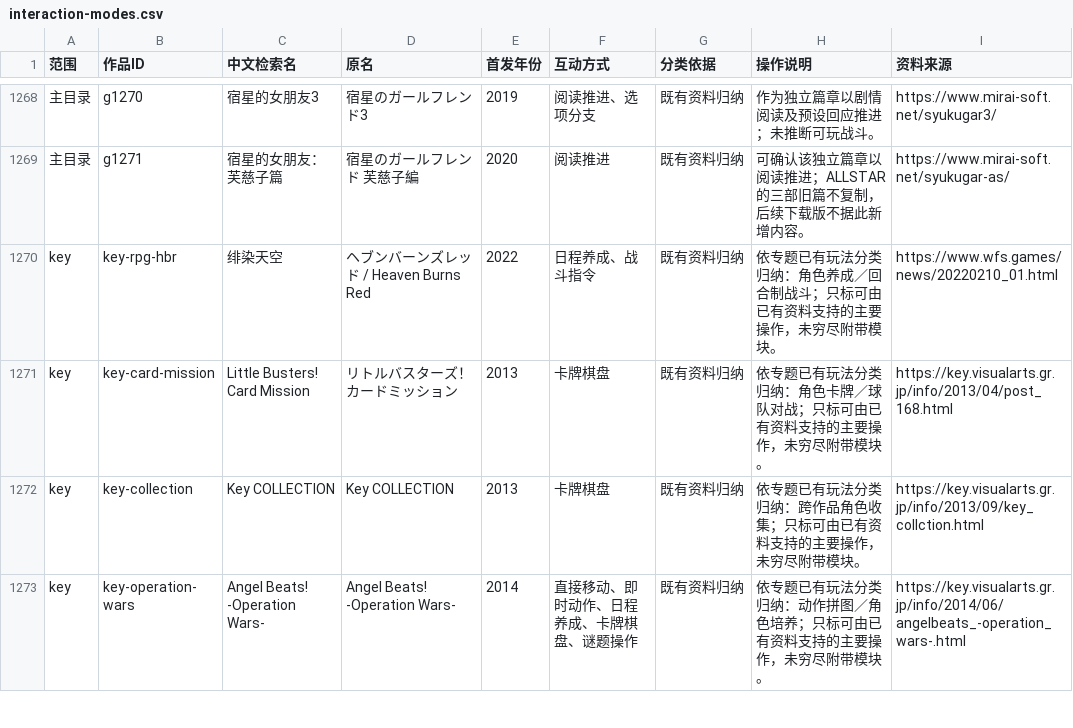
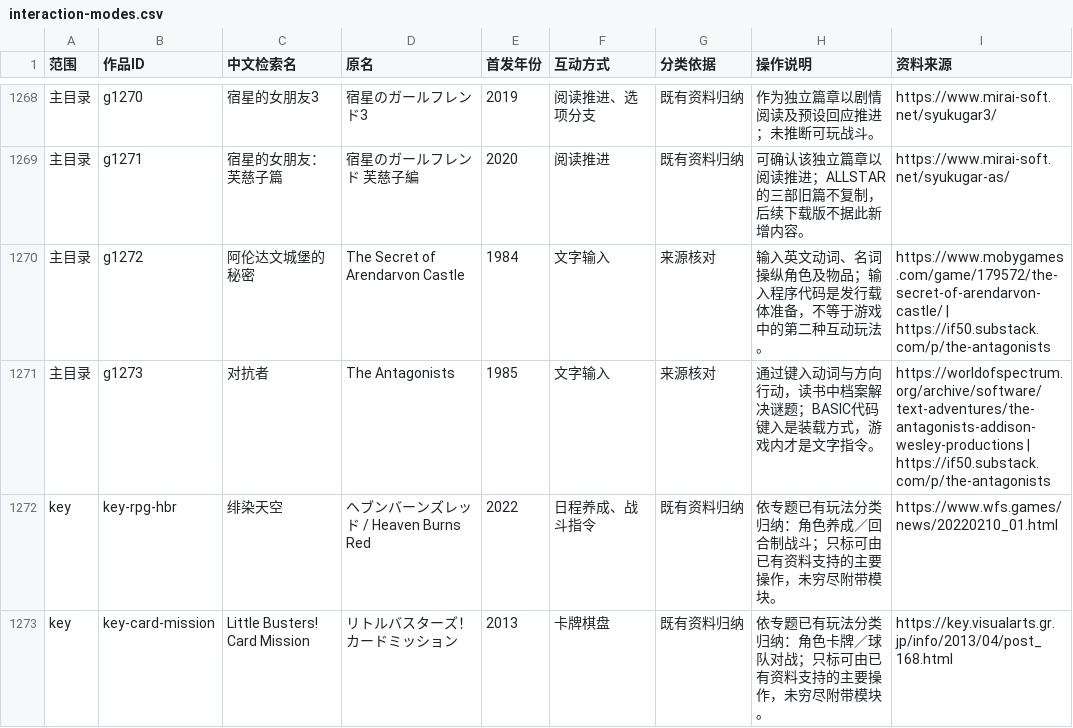
Before and after one commit to wt1234-donkey/visual-novel, a CSV file: data/interaction-modes.csv, drawn as a sheet; only a part is shown, gaps mark what is left out; the shorter side is filled out with more unchanged rows; the diff names each change by its address in the sheet, - before the commit and + after, or states it on an @@ line.

```diff
--- a/data/interaction-modes.csv
+++ b/data/interaction-modes.csv
+row 1270: 主目录 | g1272 | 阿伦达文城堡的秘密 | The Secret of Arendarvon Castle | 1984 | 文字输入 | 来源核对 | 输入英文动词、名词操纵角色及物品；输入程序代码是发行载体准备，不等于游戏中的第二种互动玩法。 | https://www.mobygames.com/game/179572/the-secret-of-arendarvon-castle/ | https://if50.substack.com/p/the-antagonists
+row 1271: 主目录 | g1273 | 对抗者 | The Antagonists | 1985 | 文字输入 | 来源核对 | 通过键入动词与方向行动，读书中档案解决谜题；BASIC代码键入是装载方式，游戏内才是文字指令。 | https://worldofspectrum.org/archive/software/text-adventures/the-antagonists-addison-wesley-productions | https://if50.substack.com/p/the-antagonists
```
Also changed, not shown: data/content-versions.csv, 4 other files.
